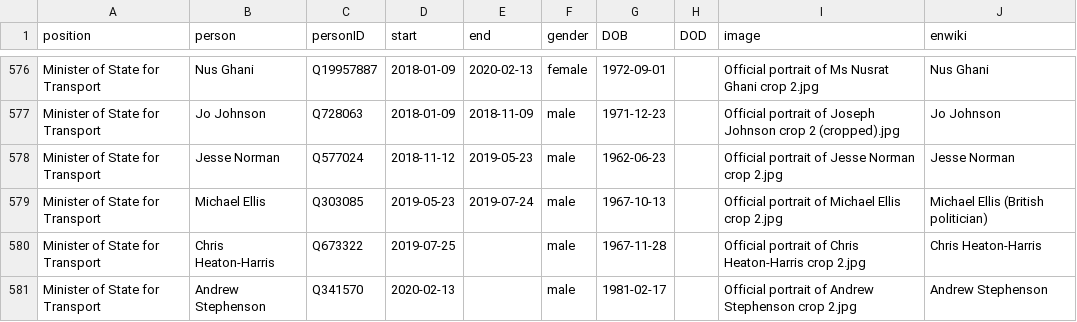
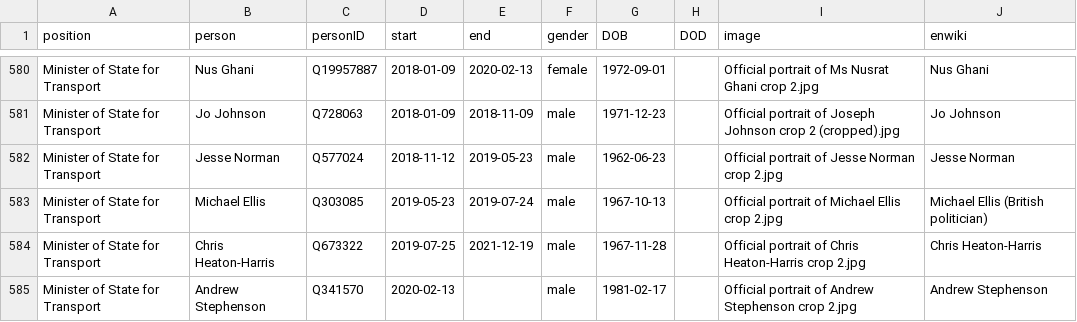
Before and after one commit to every-politician-scrapers/united-kingdom-cabinet, a CSV file: html/holders21.csv, drawn as a sheet; only a part is shown, gaps mark what is left out; the diff covers the shown part only.

```diff
--- a/html/holders21.csv
+++ b/html/holders21.csv
@@ -579,3 +583,3 @@ Minister of State for Transport,Jesse Norman,Q577024,2018-11-12,2019-05-23,male,
 Minister of State for Transport,Michael Ellis,Q303085,2019-05-23,2019-07-24,male,1967-10-13,,Official portrait of Michael Ellis crop 2.jpg,Michael Ellis (British politician)
-Minister of State for Transport,Chris Heaton-Harris,Q673322,2019-07-25,,male,1967-11-28,,Official portrait of Chris Heaton-Harris crop 2.jpg,Chris Heaton-Harris
+Minister of State for Transport,Chris Heaton-Harris,Q673322,2019-07-25,2021-12-19,male,1967-11-28,,Official portrait of Chris Heaton-Harris crop 2.jpg,Chris Heaton-Harris
 Minister of State for Transport,Andrew Stephenson,Q341570,2020-02-13,,male,1981-02-17,,Official portrait of Andrew Stephenson crop 2.jpg,Andrew Stephenson
```
Also changed, not shown: 5 added rows and 3 edited cells elsewhere in this file, html/current.csv, html/legislators.csv, 2 other files.
